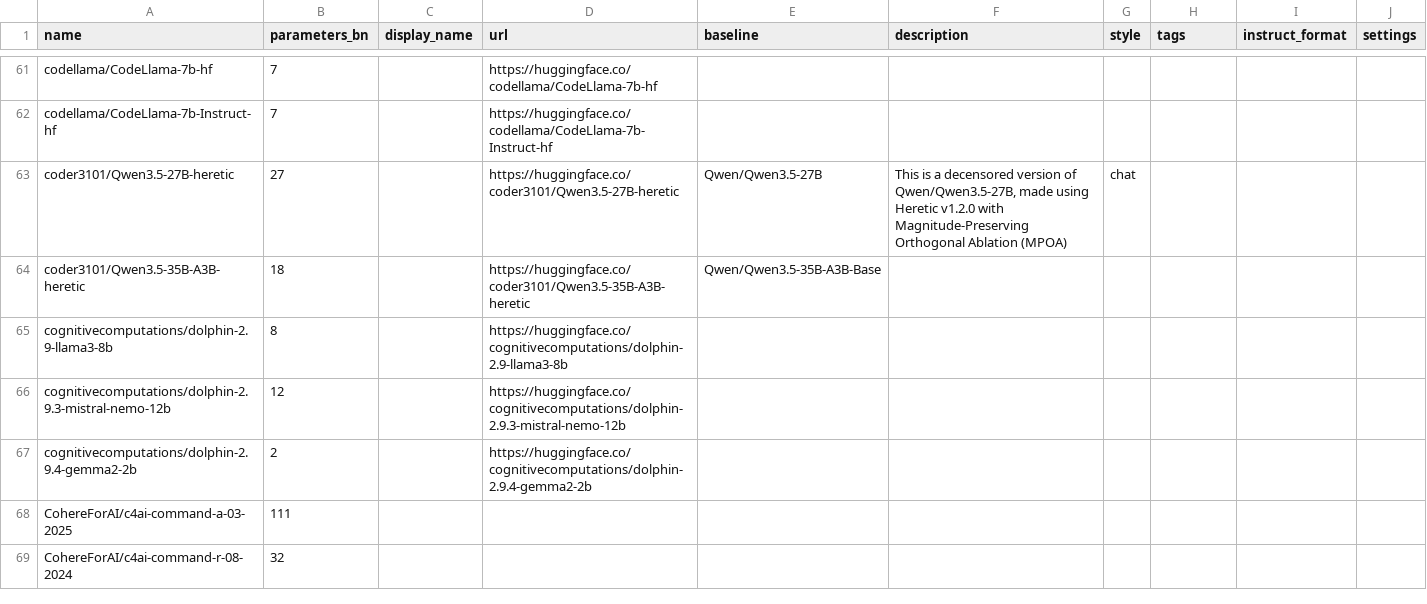
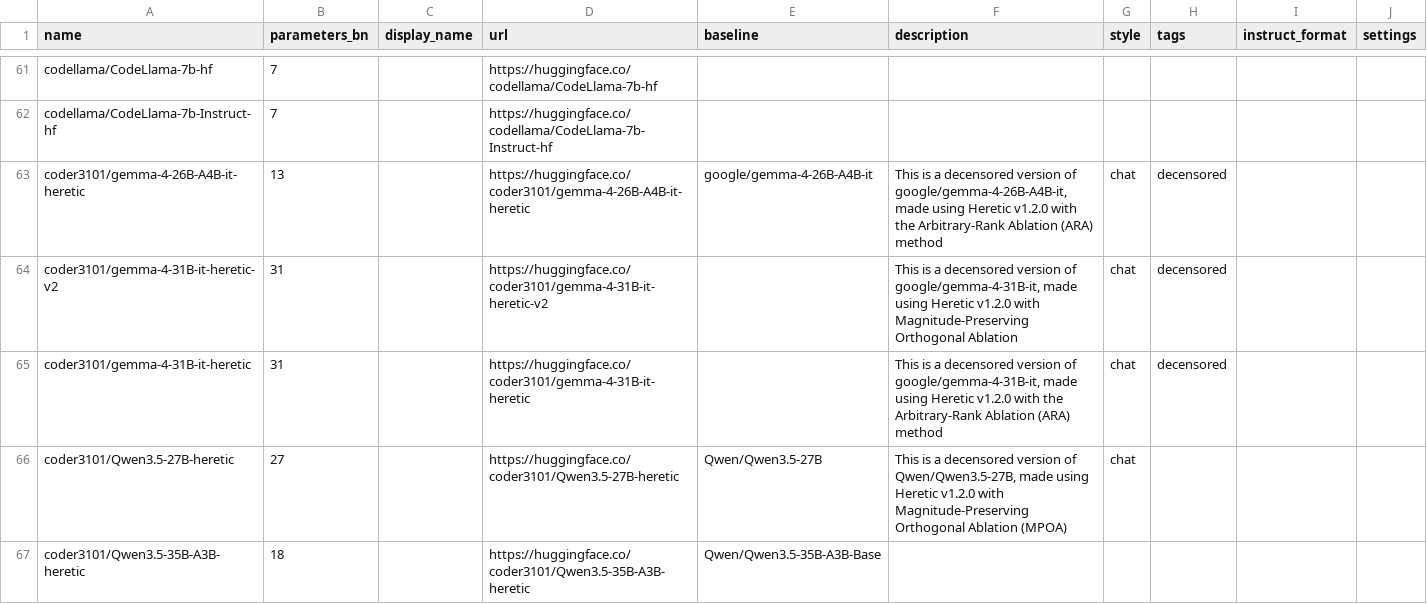
Before and after one commit to Haidra-Org/AI-Horde-text-model-reference, a CSV file: models.csv, drawn as a sheet; only a part is shown, gaps mark what is left out; the shorter side is filled out with more unchanged rows.

Commit message:
Added Gemma 4 26B & 31B Heretic models
* gemma-4-26B-A4B-it-heretic
* gemma-4-31B-it-heretic
* gemma-4-31B-it-heretic-v2

```diff
--- a/models.csv
+++ b/models.csv
@@ -62,2 +62,5 @@ codellama/CodeLlama-7b-hf,7,,https://huggingface.co/codellama/CodeLlama-7b-hf,,,
 codellama/CodeLlama-7b-Instruct-hf,7,,https://huggingface.co/codellama/CodeLlama-7b-Instruct-hf,,,,,,
+coder3101/gemma-4-26B-A4B-it-heretic,13,,https://huggingface.co/coder3101/gemma-4-26B-A4B-it-heretic,google/gemma-4-26B-A4B-it,"This is a decensored version of google/gemma-4-26B-A4B-it, made using Heretic v1.2.0 with the Arbitrary-Rank Ablation (ARA) method",chat,decensored,,
+coder3101/gemma-4-31B-it-heretic-v2,31,,https://huggingface.co/coder3101/gemma-4-31B-it-heretic-v2,,"This is a decensored version of google/gemma-4-31B-it, made using Heretic v1.2.0 with Magnitude-Preserving Orthogonal Ablation",chat,decensored,,
+coder3101/gemma-4-31B-it-heretic,31,,https://huggingface.co/coder3101/gemma-4-31B-it-heretic,,"This is a decensored version of google/gemma-4-31B-it, made using Heretic v1.2.0 with the Arbitrary-Rank Ablation (ARA) method",chat,decensored,,
 coder3101/Qwen3.5-27B-heretic,27,,https://huggingface.co/coder3101/Qwen3.5-27B-heretic,Qwen/Qwen3.5-27B,"This is a decensored version of Qwen/Qwen3.5-27B, made using Heretic v1.2.0 with Magnitude-Preserving Orthogonal Ablation (MPOA)",chat,,,
```
Also changed, not shown: 1 other file.
